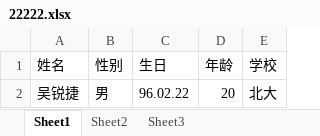
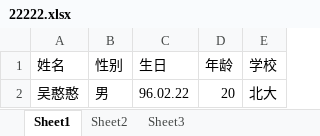
Before and after one commit to Qyyok/Qianyuanyuan, an Excel workbook: 22222.xlsx, sheet Sheet1, drawn as a sheet; values as stored, in another font and other column widths than the file's, no borders; the diff names each change by its address in the sheet, - before the commit and + after, or states it on an @@ line.

Commit message:
修改个人信息--姓名

```diff
--- a/22222.xlsx (sheet Sheet1)
+++ b/22222.xlsx (sheet Sheet1)
-A2 (姓名): 吴锐捷
+A2 (姓名): 吴憨憨
```
